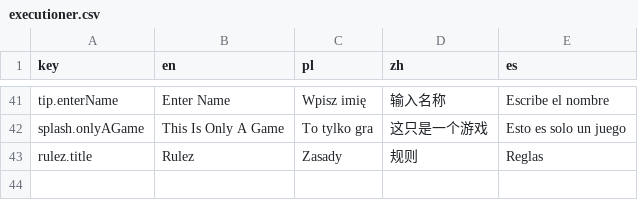
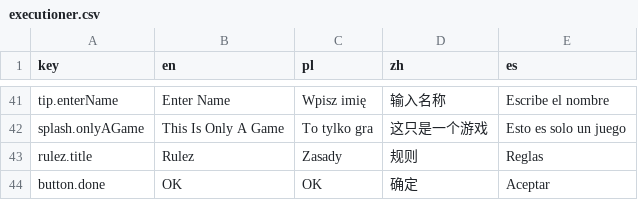
Before and after one commit to Thewafflication/vb6games, a CSV file: localization/executioner.csv, drawn as a sheet; only a part is shown, gaps mark what is left out; the diff names each change by its address in the sheet, - before the commit and + after, or states it on an @@ line.

Commit message:
Executioner floating panels and dialogs; SuMBOku dialogs; fit text

```diff
--- a/localization/executioner.csv
+++ b/localization/executioner.csv
+row 44: button.done | OK | OK | 确定 | Aceptar
```
Also changed, not shown: 19 other files.
